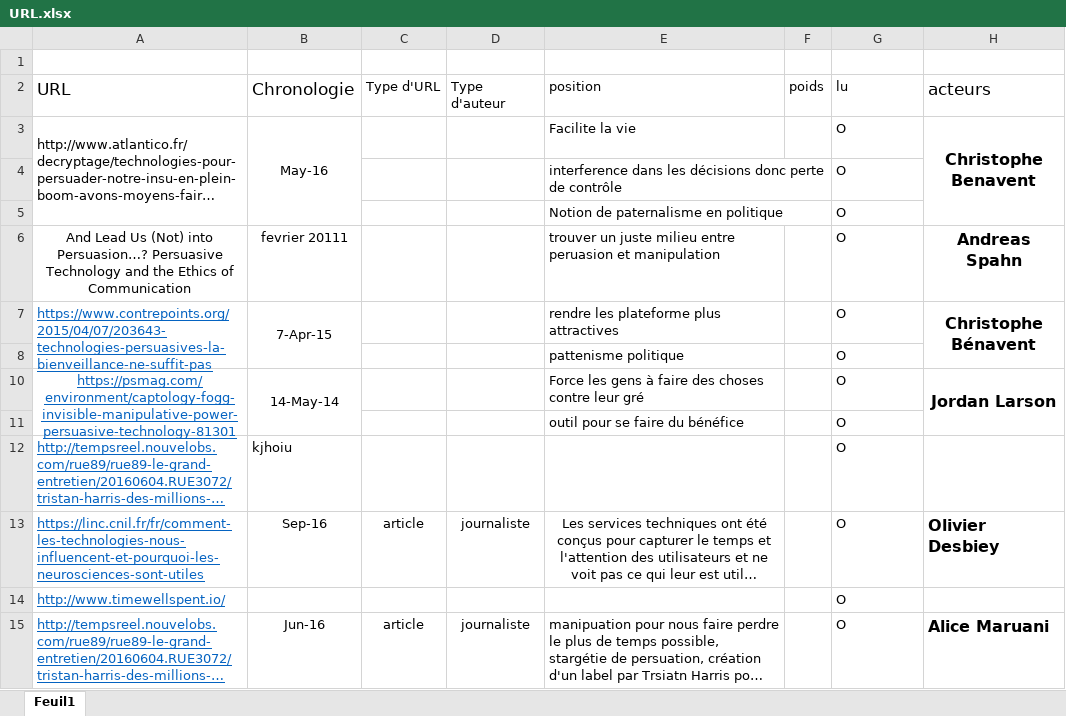
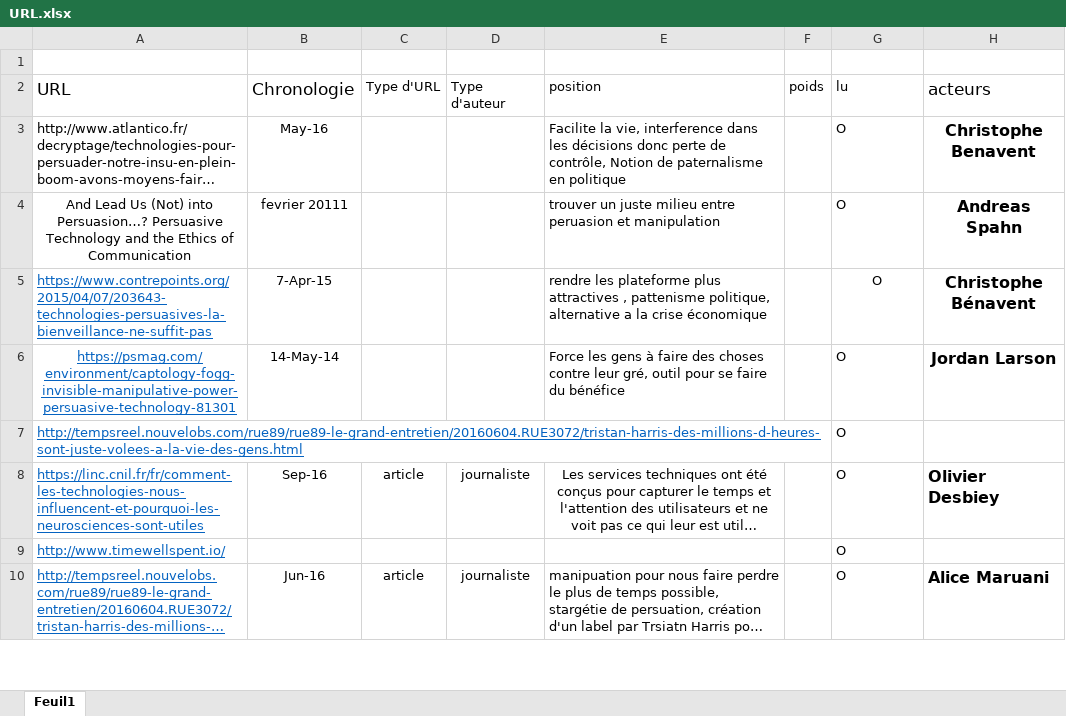
Before and after one commit to controverses-telecomparistech/2017-controverses-persuasive-technology, an Excel workbook: Data-Société civile/URL.xlsx, sheet Feuil1, drawn as a sheet; only a part is shown; long unchanged cells end in …; values as stored, in another font and other column widths than the file's, no borders; removed rows and columns are numbered as before the commit, all else as after; the diff names each change by its address in the sheet, - before the commit and + after, or states it on an @@ line.

```diff
--- a/Data-Société civile/URL.xlsx (sheet Feuil1)
+++ b/Data-Société civile/URL.xlsx (sheet Feuil1)
-A3:A5 merged
-B3:B5 merged
-E3 (position): Facilite la vie
+E3 (position): Facilite la vie, interference dans les décisions donc perte de contrôle, Notion de paternalisme en politique
-H3:H5 merged
-row 4:  |  |  |  | interference dans les décisions donc perte de contrôle |  | O
-row 5:  |  |  |  | Notion de paternalisme en politique |  | O
-A7:A8 merged
-B7:B8 merged
-E5 (position): …plus attractives
+E5 (position): …plus attractives , pattenisme politique, alternative a la crise économique
-G5 alignment: left
+G5 alignment: center
-H7:H8 merged
-row 8:  |  |  |  | pattenisme politique |  | O
-A10:A11 merged
-B10:B11 merged
-E6 (position): …contre leur gré
+E6 (position): …contre leur gré, outil pour se faire du bénéfice
-H10:H11 merged
-row 11:  |  |  |  | outil pour se faire du bénéfice |  | O
-B7 (Chronologie): kjhoiu
+B7 (Chronologie): (empty)
```
Also changed, not shown: hidden cells, 1 other file.
